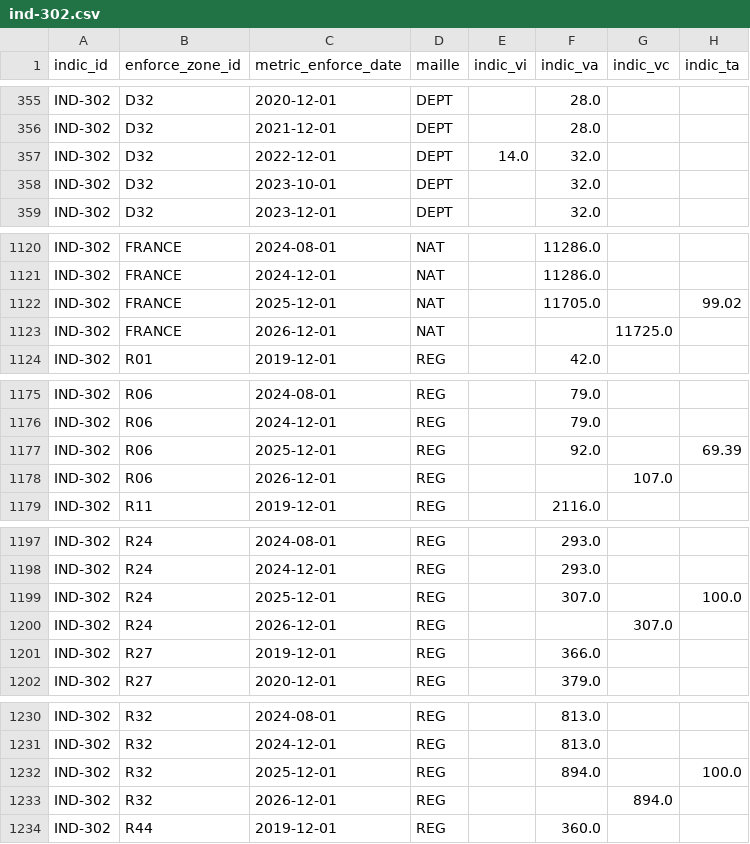
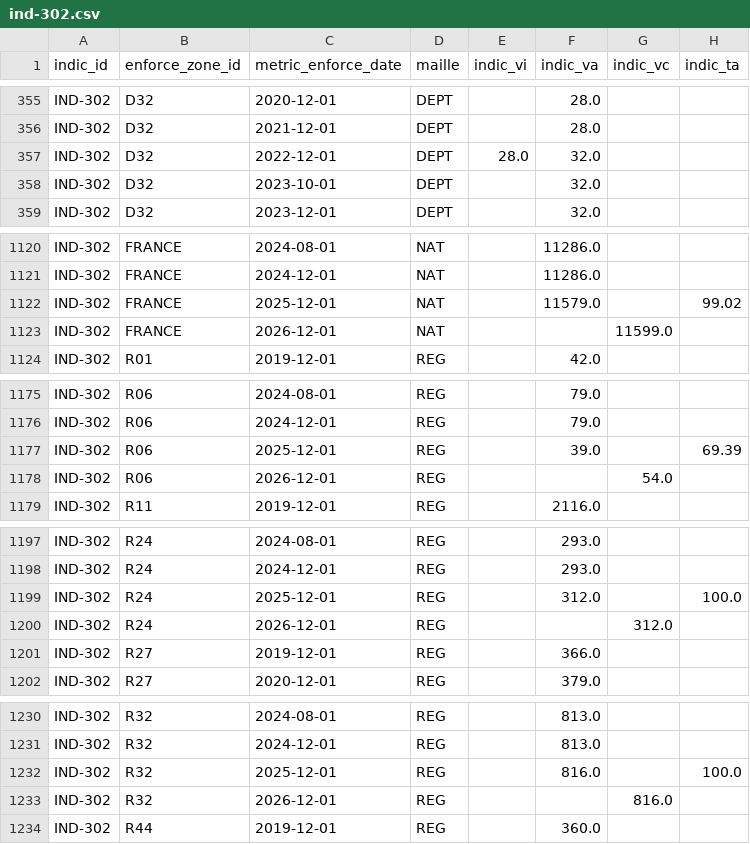
Before and after one commit to DITP-pilotage/barometre-resultats, a CSV file: data/ind-302.csv, drawn as a sheet; only a part is shown, gaps mark what is left out; the diff covers the shown part only.

```diff
--- a/data/ind-302.csv
+++ b/data/ind-302.csv
@@ -356,3 +356,3 @@ IND-302,D32,2020-12-01,DEPT,,28.0,,
 IND-302,D32,2021-12-01,DEPT,,28.0,,
-IND-302,D32,2022-12-01,DEPT,14.0,32.0,,
+IND-302,D32,2022-12-01,DEPT,28.0,32.0,,
 IND-302,D32,2023-10-01,DEPT,,32.0,,
@@ -1121,4 +1121,4 @@ IND-302,FRANCE,2024-08-01,NAT,,11286.0,,
 IND-302,FRANCE,2024-12-01,NAT,,11286.0,,
-IND-302,FRANCE,2025-12-01,NAT,,11705.0,,99.02
-IND-302,FRANCE,2026-12-01,NAT,,,11725.0,
+IND-302,FRANCE,2025-12-01,NAT,,11579.0,,99.02
+IND-302,FRANCE,2026-12-01,NAT,,,11599.0,
 IND-302,R01,2019-12-01,REG,,42.0,,
@@ -1176,4 +1176,4 @@ IND-302,R06,2024-08-01,REG,,79.0,,
 IND-302,R06,2024-12-01,REG,,79.0,,
-IND-302,R06,2025-12-01,REG,,92.0,,69.39
-IND-302,R06,2026-12-01,REG,,,107.0,
+IND-302,R06,2025-12-01,REG,,39.0,,69.39
+IND-302,R06,2026-12-01,REG,,,54.0,
 IND-302,R11,2019-12-01,REG,,2116.0,,
@@ -1198,4 +1198,4 @@ IND-302,R24,2024-08-01,REG,,293.0,,
 IND-302,R24,2024-12-01,REG,,293.0,,
-IND-302,R24,2025-12-01,REG,,307.0,,100.0
-IND-302,R24,2026-12-01,REG,,,307.0,
+IND-302,R24,2025-12-01,REG,,312.0,,100.0
+IND-302,R24,2026-12-01,REG,,,312.0,
 IND-302,R27,2019-12-01,REG,,366.0,,
@@ -1231,4 +1231,4 @@ IND-302,R32,2024-08-01,REG,,813.0,,
 IND-302,R32,2024-12-01,REG,,813.0,,
-IND-302,R32,2025-12-01,REG,,894.0,,100.0
-IND-302,R32,2026-12-01,REG,,,894.0,
+IND-302,R32,2025-12-01,REG,,816.0,,100.0
+IND-302,R32,2026-12-01,REG,,,816.0,
 IND-302,R44,2019-12-01,REG,,360.0,,
```
Also changed, not shown: 18 edited cells elsewhere in this file.
